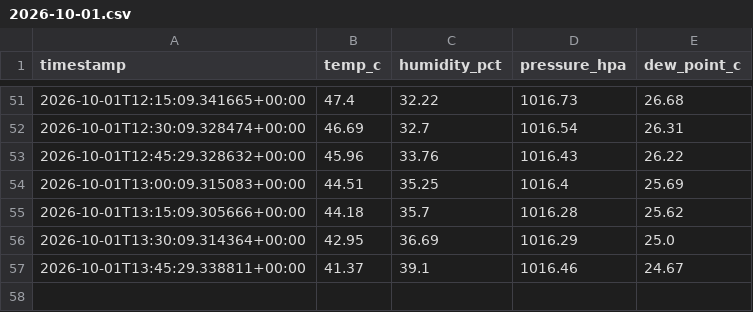
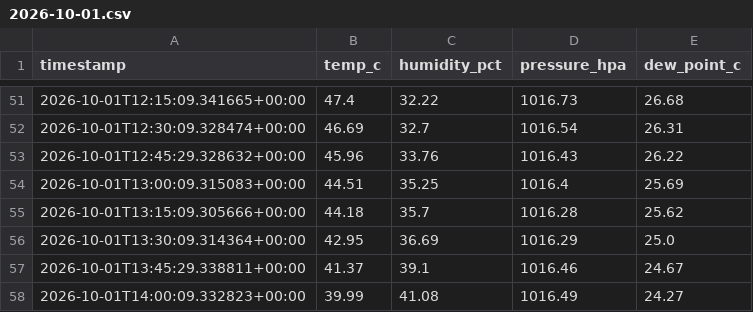
Before and after one commit to Dacongan/pi-weather-logger, a CSV file: data/2026-10-01.csv, drawn as a sheet; only a part is shown, gaps mark what is left out.

```diff
--- a/data/2026-10-01.csv
+++ b/data/2026-10-01.csv
@@ -57 +57,2 @@ timestamp,temp_c,humidity_pct,pressure_hpa,dew_point_c
 2026-10-01T13:45:29.338811+00:00,41.37,39.1,1016.46,24.67
+2026-10-01T14:00:09.332823+00:00,39.99,41.08,1016.49,24.27
```
Also changed, not shown: 1 other file.
